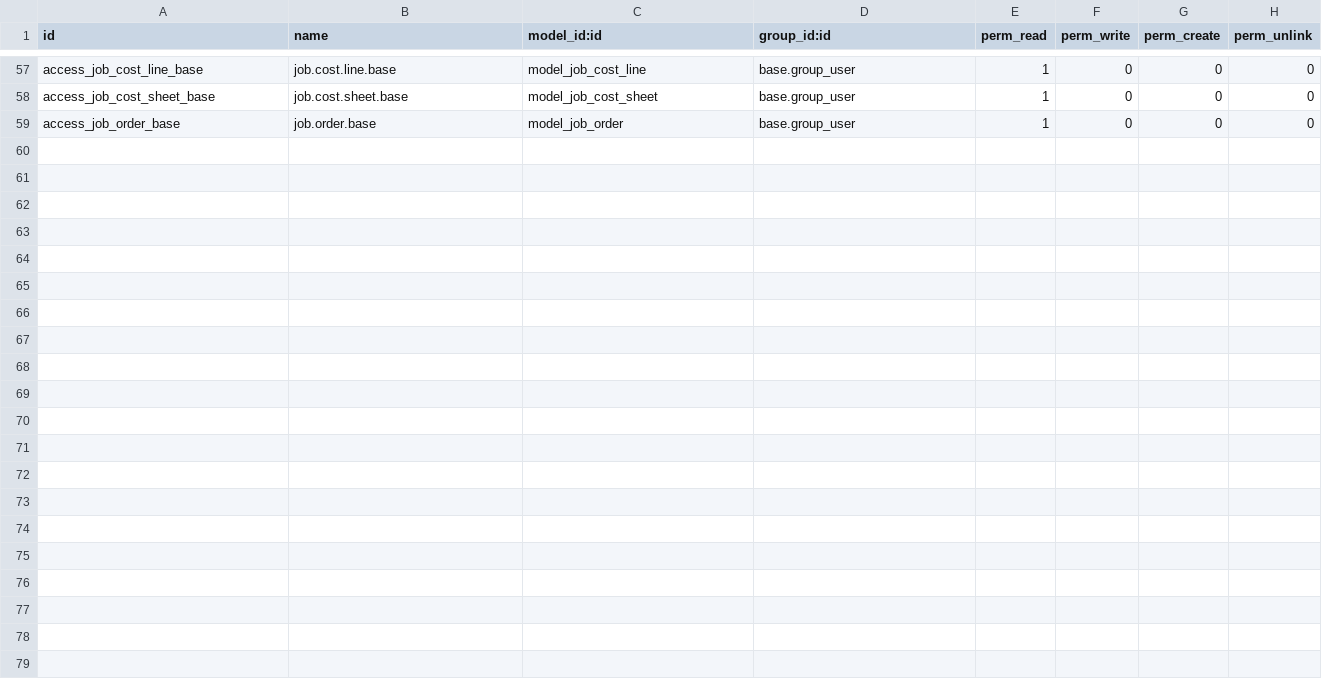
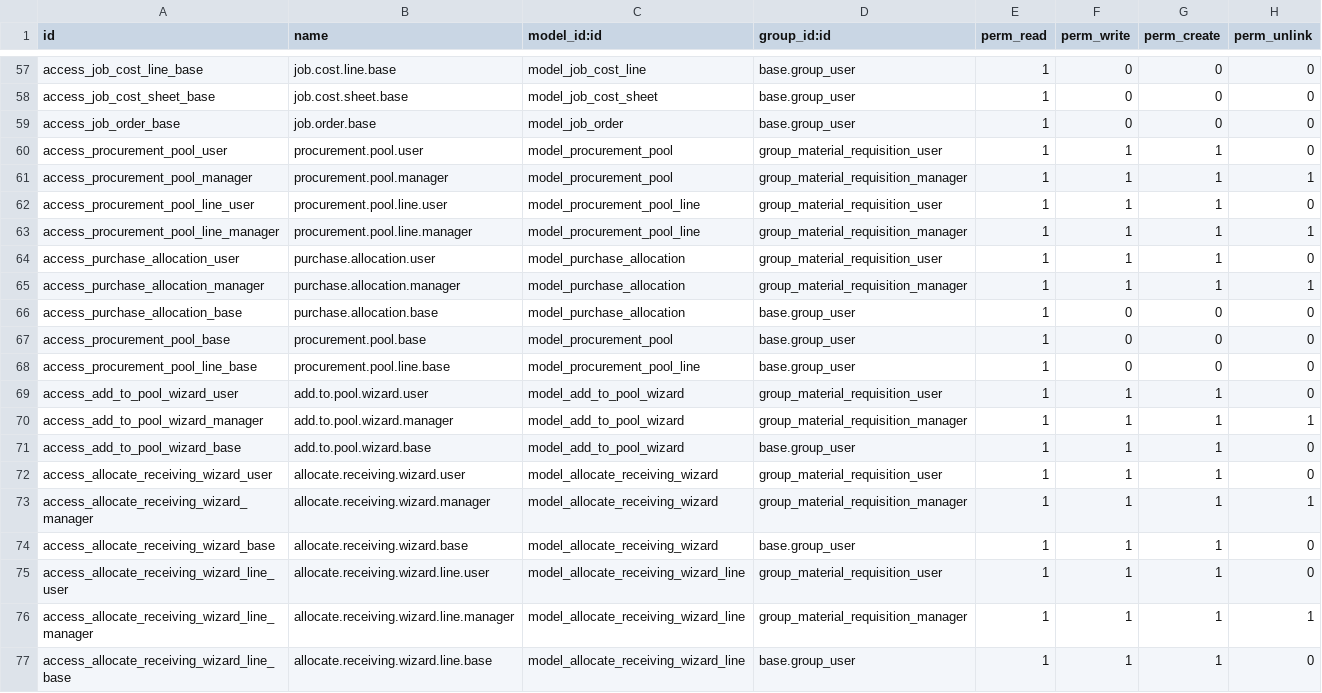
Before and after one commit to apcball/KYLD, a CSV file: job_costing_management/security/ir.model.access.csv, drawn as a sheet; only a part is shown, gaps mark what is left out; the diff names each change by its address in the sheet, - before the commit and + after, or states it on an @@ line.

```diff
--- a/job_costing_management/security/ir.model.access.csv
+++ b/job_costing_management/security/ir.model.access.csv
+row 60: access_procurement_pool_user | procurement.pool.user | model_procurement_pool | group_material_requisition_user | 1 | 1 | 1 | 0
+row 61: access_procurement_pool_manager | procurement.pool.manager | model_procurement_pool | group_material_requisition_manager | 1 | 1 | 1 | 1
+row 62: access_procurement_pool_line_user | procurement.pool.line.user | model_procurement_pool_line | group_material_requisition_user | 1 | 1 | 1 | 0
+row 63: access_procurement_pool_line_manager | procurement.pool.line.manager | model_procurement_pool_line | group_material_requisition_manager | 1 | 1 | 1 | 1
+row 64: access_purchase_allocation_user | purchase.allocation.user | model_purchase_allocation | group_material_requisition_user | 1 | 1 | 1 | 0
+row 65: access_purchase_allocation_manager | purchase.allocation.manager | model_purchase_allocation | group_material_requisition_manager | 1 | 1 | 1 | 1
+row 66: access_purchase_allocation_base | purchase.allocation.base | model_purchase_allocation | base.group_user | 1 | 0 | 0 | 0
+row 67: access_procurement_pool_base | procurement.pool.base | model_procurement_pool | base.group_user | 1 | 0 | 0 | 0
+row 68: access_procurement_pool_line_base | procurement.pool.line.base | model_procurement_pool_line | base.group_user | 1 | 0 | 0 | 0
+row 69: access_add_to_pool_wizard_user | add.to.pool.wizard.user | model_add_to_pool_wizard | group_material_requisition_user | 1 | 1 | 1 | 0
+row 70: access_add_to_pool_wizard_manager | add.to.pool.wizard.manager | model_add_to_pool_wizard | group_material_requisition_manager | 1 | 1 | 1 | 1
+row 71: access_add_to_pool_wizard_base | add.to.pool.wizard.base | model_add_to_pool_wizard | base.group_user | 1 | 1 | 1 | 0
+row 72: access_allocate_receiving_wizard_user | allocate.receiving.wizard.user | model_allocate_receiving_wizard | group_material_requisition_user | 1 | 1 | 1 | 0
+row 73: access_allocate_receiving_wizard_manager | allocate.receiving.wizard.manager | model_allocate_receiving_wizard | group_material_requisition_manager | 1 | 1 | 1 | 1
+row 74: access_allocate_receiving_wizard_base | allocate.receiving.wizard.base | model_allocate_receiving_wizard | base.group_user | 1 | 1 | 1 | 0
+row 75: access_allocate_receiving_wizard_line_user | allocate.receiving.wizard.line.user | model_allocate_receiving_wizard_line | group_material_requisition_user | 1 | 1 | 1 | 0
+row 76: access_allocate_receiving_wizard_line_manager | allocate.receiving.wizard.line.manager | model_allocate_receiving_wizard_line | group_material_requisition_manager | 1 | 1 | 1 | 1
+row 77: access_allocate_receiving_wizard_line_base | allocate.receiving.wizard.line.base | model_allocate_receiving_wizard_line | base.group_user | 1 | 1 | 1 | 0
```
Also changed, not shown: 27 other files.
